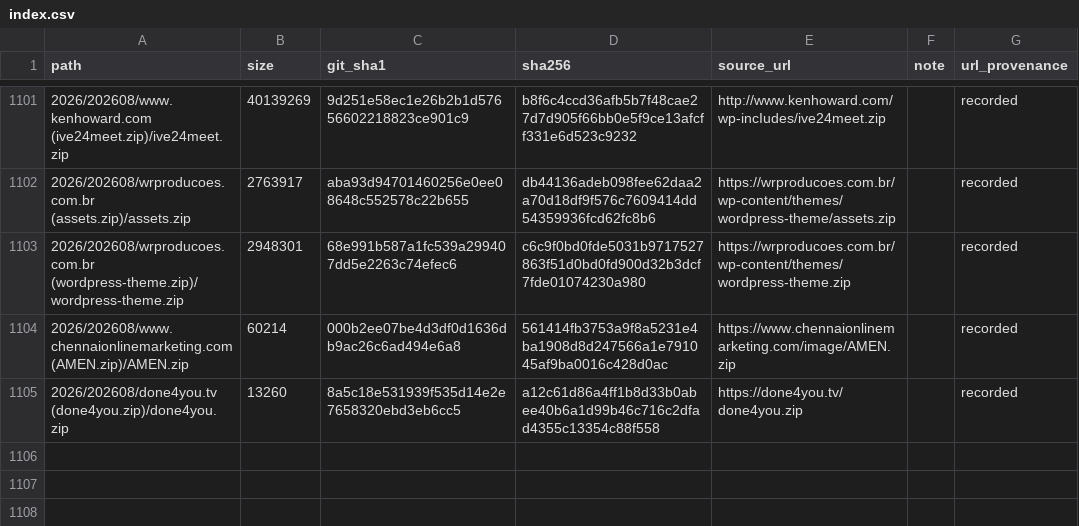
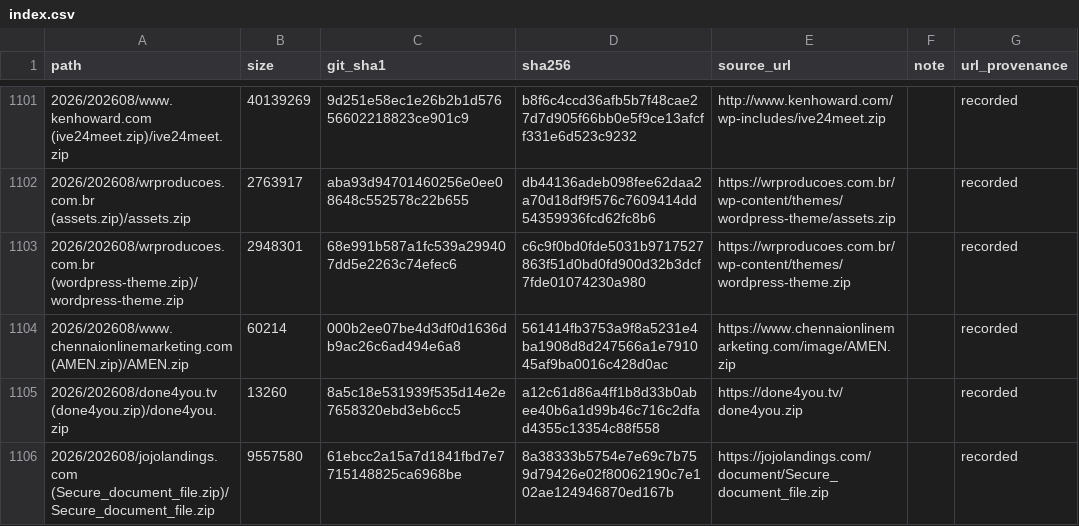
Before and after one commit to 0xDanielLopez/phishing_kits, a CSV file: index.csv, drawn as a sheet; only a part is shown, gaps mark what is left out.

```diff
--- a/index.csv
+++ b/index.csv
@@ -1105 +1105,2 @@ path,size,git_sha1,sha256,source_url,note,url_provenance
 2026/202608/done4you.tv (done4you.zip)/done4you.zip,13260,8a5c18e531939f535d14e2e7658320ebd3eb6cc5,a12c61d86a4ff1b8d33b0abee40b6a1d99b46c716c2dfad4355c13354c88f558,https://done4you.tv/done4you.zip,,recorded
+2026/202608/jojolandings.com (Secure_document_file.zip)/Secure_document_file.zip,9557580,61ebcc2a15a7d1841fbd7e7715148825ca6968be,8a38333b5754e7e69c7b759d79426e02f80062190c7e102ae124946870ed167b,https://jojolandings.com/document/Secure_document_file.zip,,recorded
```
Also changed, not shown: 2 other files.
